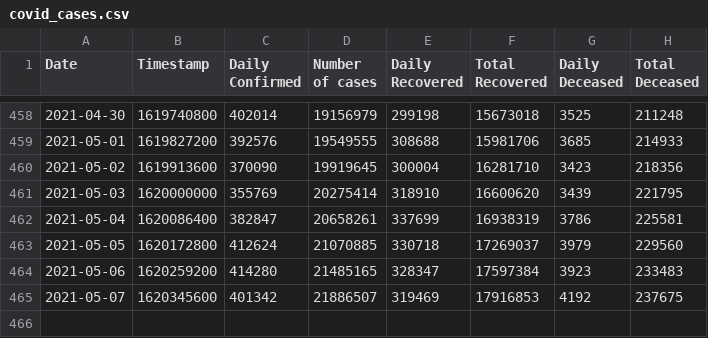
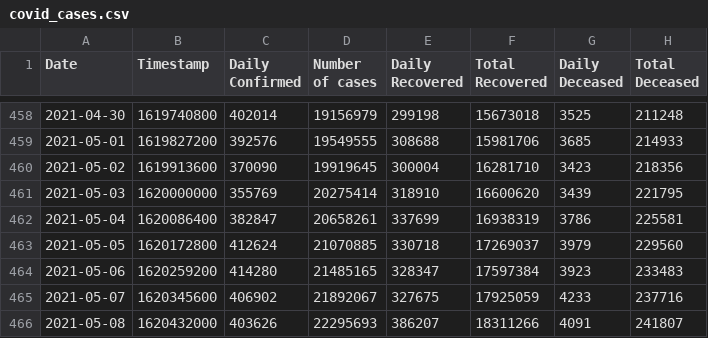
Before and after one commit to chetan0402/covid-19-dataset, a CSV file: covid_cases.csv, drawn as a sheet; only a part is shown, gaps mark what is left out.

```diff
--- a/covid_cases.csv
+++ b/covid_cases.csv
@@ -464,2 +464,3 @@ Date,Timestamp,Daily Confirmed,Number of cases,Daily Recovered,Total Recovered,D
 2021-05-06,1620259200,414280,21485165,328347,17597384,3923,233483
-2021-05-07,1620345600,401342,21886507,319469,17916853,4192,237675
+2021-05-07,1620345600,406902,21892067,327675,17925059,4233,237716
+2021-05-08,1620432000,403626,22295693,386207,18311266,4091,241807
```
Also changed, not shown: 2 other files.
